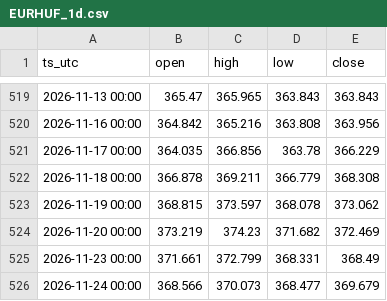
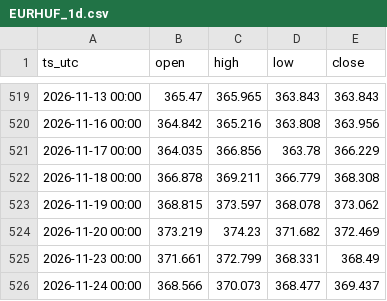
Before and after one commit to DataTechDigital-main/fx-arfolyamok, a CSV file: gepi/fx/EURHUF_1d.csv, drawn as a sheet; only a part is shown, gaps mark what is left out.

```diff
--- a/gepi/fx/EURHUF_1d.csv
+++ b/gepi/fx/EURHUF_1d.csv
@@ -525,2 +525,2 @@ ts_utc,open,high,low,close
 2026-11-23 00:00,371.661,372.799,368.331,368.49
-2026-11-24 00:00,368.566,370.073,368.477,369.679
+2026-11-24 00:00,368.566,370.073,368.477,369.437
```
Also changed, not shown: gepi/fx/EURHUF_1h.csv, gepi/fx/USDHUF_1d.csv, 6 other files.
